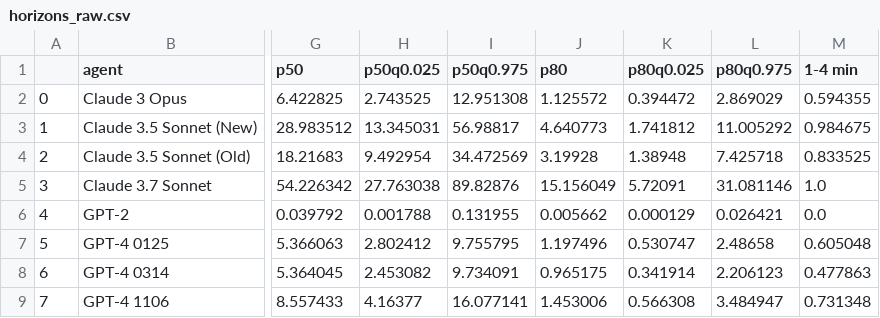
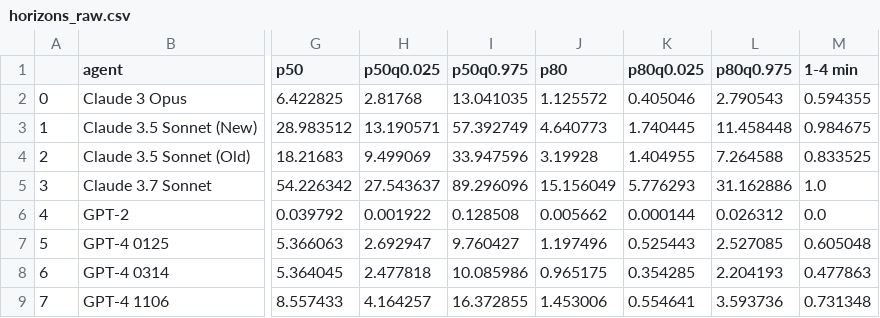
Before and after one commit to METR/cross-domain-horizon, a CSV file: data/hcast_r_s/horizons_raw.csv, drawn as a sheet; only a part is shown, gaps mark what is left out; the diff covers the shown part only; the diff names each change by its address in the sheet, - before the commit and + after, or states it on an @@ line.

Commit message:
o3 hcast data

```diff
--- a/data/hcast_r_s/horizons_raw.csv
+++ b/data/hcast_r_s/horizons_raw.csv
-H2 (p50q0.025): 2.743525
+H2 (p50q0.025): 2.81768
-I2 (p50q0.975): 12.951308
+I2 (p50q0.975): 13.041035
-K2 (p80q0.025): 0.394472
+K2 (p80q0.025): 0.405046
-L2 (p80q0.975): 2.869029
+L2 (p80q0.975): 2.790543
-H3 (p50q0.025): 13.345031
+H3 (p50q0.025): 13.190571
-I3 (p50q0.975): 56.98817
+I3 (p50q0.975): 57.392749
-K3 (p80q0.025): 1.741812
+K3 (p80q0.025): 1.740445
-L3 (p80q0.975): 11.005292
+L3 (p80q0.975): 11.458448
-H4 (p50q0.025): 9.492954
+H4 (p50q0.025): 9.499069
-I4 (p50q0.975): 34.472569
+I4 (p50q0.975): 33.947596
-K4 (p80q0.025): 1.38948
+K4 (p80q0.025): 1.404955
-L4 (p80q0.975): 7.425718
+L4 (p80q0.975): 7.264588
-H5 (p50q0.025): 27.763038
+H5 (p50q0.025): 27.543637
-I5 (p50q0.975): 89.82876
+I5 (p50q0.975): 89.296096
-K5 (p80q0.025): 5.72091
+K5 (p80q0.025): 5.776293
-L5 (p80q0.975): 31.081146
+L5 (p80q0.975): 31.162886
-H6 (p50q0.025): 0.001788
+H6 (p50q0.025): 0.001922
-I6 (p50q0.975): 0.131955
+I6 (p50q0.975): 0.128508
-K6 (p80q0.025): 0.000129
+K6 (p80q0.025): 0.000144
-L6 (p80q0.975): 0.026421
+L6 (p80q0.975): 0.026312
-H7 (p50q0.025): 2.802412
+H7 (p50q0.025): 2.692947
-I7 (p50q0.975): 9.755795
+I7 (p50q0.975): 9.760427
-K7 (p80q0.025): 0.530747
+K7 (p80q0.025): 0.525443
-L7 (p80q0.975): 2.48658
+L7 (p80q0.975): 2.527085
-H8 (p50q0.025): 2.453082
+H8 (p50q0.025): 2.477818
-I8 (p50q0.975): 9.734091
+I8 (p50q0.975): 10.085986
-K8 (p80q0.025): 0.341914
+K8 (p80q0.025): 0.354285
-L8 (p80q0.975): 2.206123
+L8 (p80q0.975): 2.204193
-H9 (p50q0.025): 4.16377
+H9 (p50q0.025): 4.164257
-I9 (p50q0.975): 16.077141
+I9 (p50q0.975): 16.372855
-K9 (p80q0.025): 0.566308
+K9 (p80q0.025): 0.554641
-L9 (p80q0.975): 3.484947
+L9 (p80q0.975): 3.593736
```
Also changed, not shown: 2 added rows and 28 edited cells elsewhere in this file, data/all_data.csv, data/horizons/hcast_r_s.csv, 9 other files.
